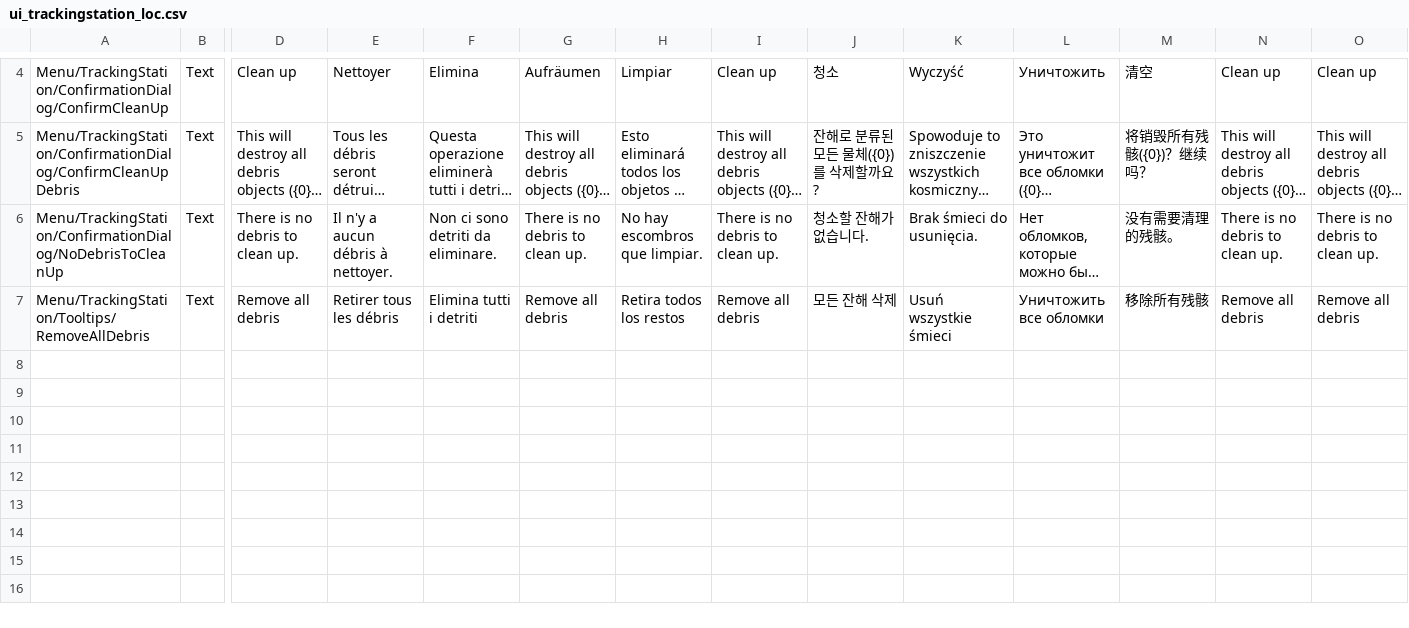
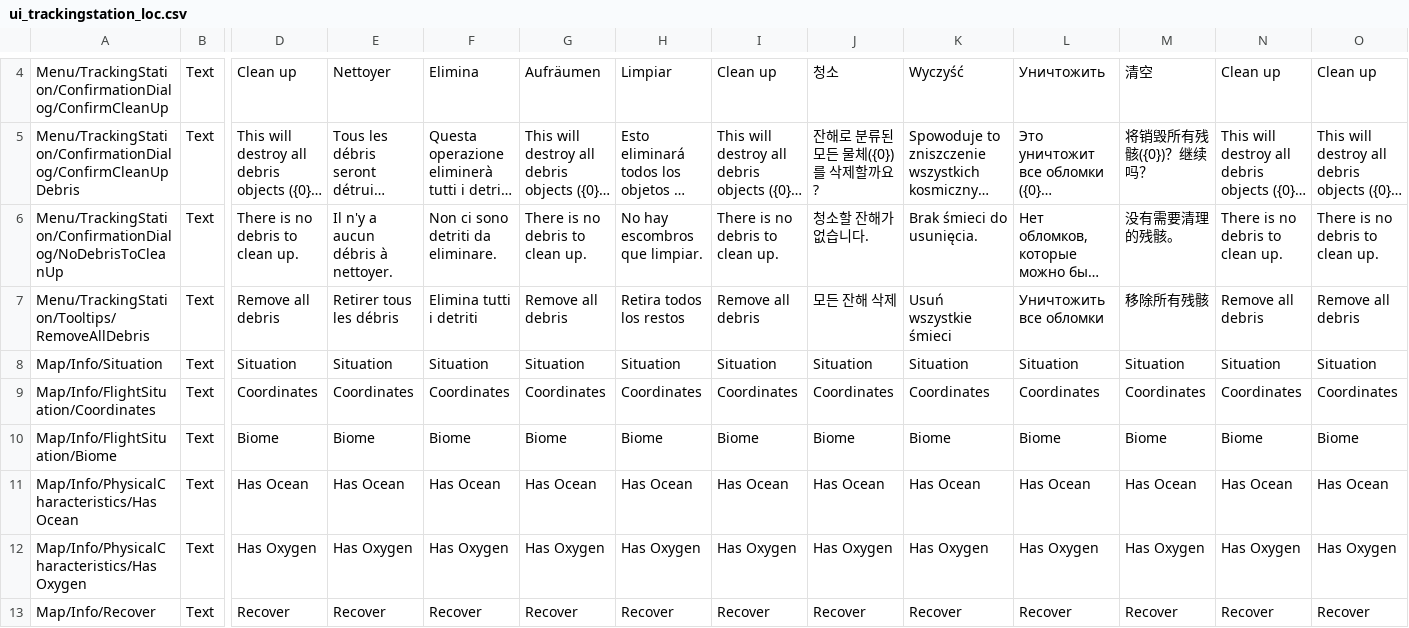
Before and after one commit to KSP2Redux/Content, a CSV file: localizations/ui_trackingstation_loc.csv, drawn as a sheet; only a part is shown, gaps mark what is left out; long unchanged cells end in …; rows hold the shown columns only; the diff names each change by its address in the sheet, - before the commit and + after, or states it on an @@ line.

Commit message:
Update localizations 2026-08-28 [skip ci]

```diff
--- a/localizations/ui_trackingstation_loc.csv
+++ b/localizations/ui_trackingstation_loc.csv
+row 8: Map/Info/Situation | Text | Situation | Situation | Situation | Situation | Situation | Situation | Situation | Situation | Situation | Situation | Situation | Situation
+row 9: Map/Info/FlightSituation/Coordinates | Text | Coordinates | Coordinates | Coordinates | Coordinates | Coordinates | Coordinates | Coordinates | Coordinates | Coordinates | Coordinates | Coordinates | Coordinates
+row 10: Map/Info/FlightSituation/Biome | Text | Biome | Biome | Biome | Biome | Biome | Biome | Biome | Biome | Biome | Biome | Biome | Biome
+row 11: Map/Info/PhysicalCharacteristics/Has Ocean | Text | Has Ocean | Has Ocean | Has Ocean | Has Ocean | Has Ocean | Has Ocean | Has Ocean | Has Ocean | Has Ocean | Has Ocean | Has Ocean | Has Ocean
+row 12: Map/Info/PhysicalCharacteristics/Has Oxygen | Text | Has Oxygen | Has Oxygen | Has Oxygen | Has Oxygen | Has Oxygen | Has Oxygen | Has Oxygen | Has Oxygen | Has Oxygen | Has Oxygen | Has Oxygen | Has Oxygen
+row 13: Map/Info/Recover | Text | Recover | Recover | Recover | Recover | Recover | Recover | Recover | Recover | Recover | Recover | Recover | Recover
```
Also changed, not shown: localizations/parts_loc.csv, localizations/ui_vab_loc.csv, 1 other file.
